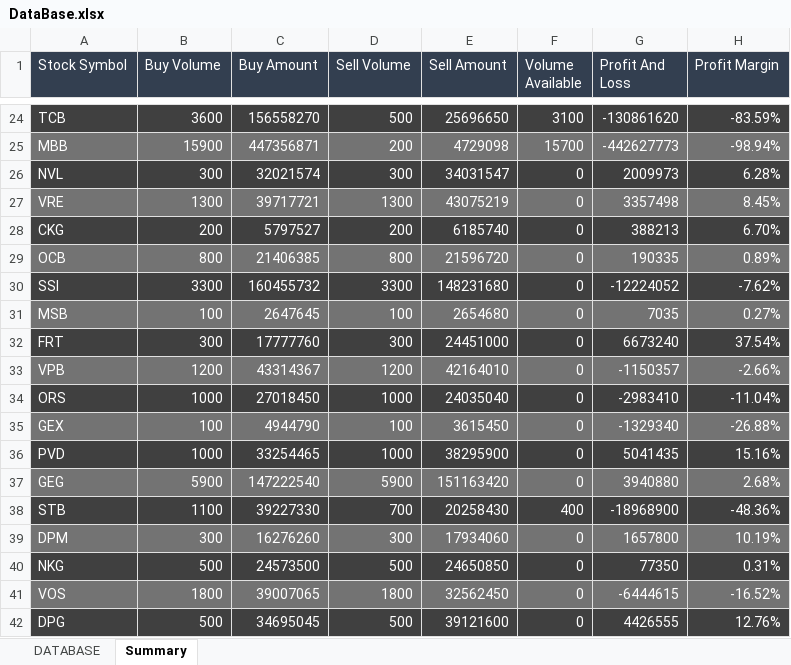
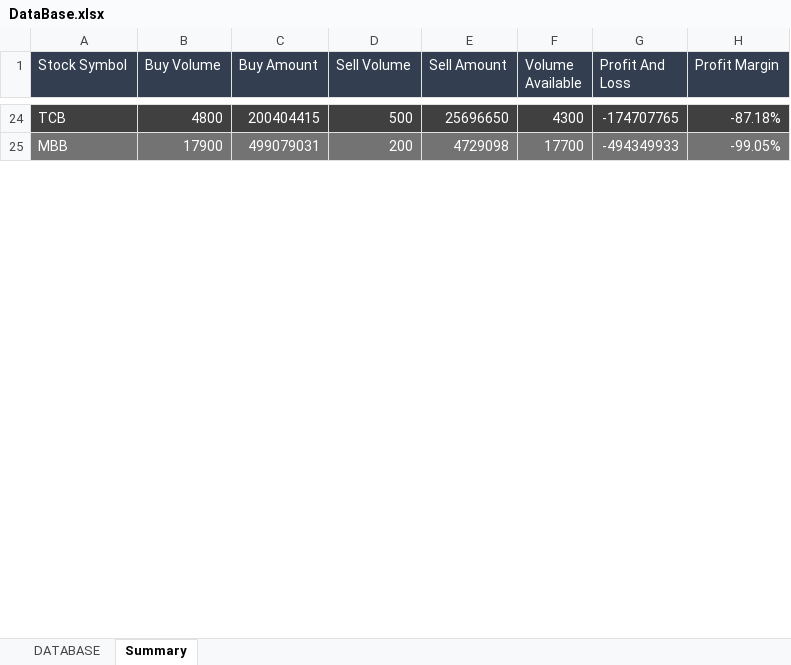
Before and after one commit to takashi92/Uipath, an Excel workbook: MailHandler/Data/DataBase.xlsx, sheet Summary, drawn as a sheet; only a part is shown, gaps mark what is left out; values as stored, in another font and other column widths than the file's, no borders; table styles not drawn; the diff covers the shown part only; the diff names each change by its address in the sheet, - before the commit and + after, or states it on an @@ line.

```diff
--- a/MailHandler/Data/DataBase.xlsx (sheet Summary)
+++ b/MailHandler/Data/DataBase.xlsx (sheet Summary)
-B24 (Buy Volume): 3600
+B24 (Buy Volume): 4800
-C24 (Buy Amount): 156558270
+C24 (Buy Amount): 200404415
-F24 (Volume Available): 3100
+F24 (Volume Available): 4300
-G24 (Profit And Loss): -130861620
+G24 (Profit And Loss): -174707765
-H24 (Profit Margin): -83.59%
+H24 (Profit Margin): -87.18%
-B25 (Buy Volume): 15900
+B25 (Buy Volume): 17900
-C25 (Buy Amount): 447356871
+C25 (Buy Amount): 499079031
-F25 (Volume Available): 15700
+F25 (Volume Available): 17700
-G25 (Profit And Loss): -442627773
+G25 (Profit And Loss): -494349933
-H25 (Profit Margin): -98.94%
+H25 (Profit Margin): -99.05%
@@ row 26 hidden: NVL | 300 | 32021574 | 300 | 34031547 | 0 | 2009973 | 6.28% @@
@@ row 27 hidden: VRE | 1300 | 39717721 | 1300 | 43075219 | 0 | 3357498 | 8.45% @@
@@ row 28 hidden: CKG | 200 | 5797527 | 200 | 6185740 | 0 | 388213 | 6.70% @@
@@ row 29 hidden: OCB | 800 | 21406385 | 800 | 21596720 | 0 | 190335 | 0.89% @@
@@ row 30 hidden: SSI | 3300 | 160455732 | 3300 | 148231680 | 0 | -12224052 | -7.62% @@
@@ row 31 hidden: MSB | 100 | 2647645 | 100 | 2654680 | 0 | 7035 | 0.27% @@
@@ row 32 hidden: FRT | 300 | 17777760 | 300 | 24451000 | 0 | 6673240 | 37.54% @@
@@ row 33 hidden: VPB | 1200 | 43314367 | 1200 | 42164010 | 0 | -1150357 | -2.66% @@
@@ row 34 hidden: ORS | 1000 | 27018450 | 1000 | 24035040 | 0 | -2983410 | -11.04% @@
@@ row 35 hidden: GEX | 100 | 4944790 | 100 | 3615450 | 0 | -1329340 | -26.88% @@
@@ row 36 hidden: PVD | 1000 | 33254465 | 1000 | 38295900 | 0 | 5041435 | 15.16% @@
@@ row 37 hidden: GEG | 5900 | 147222540 | 5900 | 151163420 | 0 | 3940880 | 2.68% @@
-row 38: STB | 1100 | 39227330 | 700 | 20258430 | 400 | -18968900 | -48.36%
@@ row 39 hidden: DPM | 300 | 16276260 | 300 | 17934060 | 0 | 1657800 | 10.19% @@
@@ row 40 hidden: NKG | 500 | 24573500 | 500 | 24650850 | 0 | 77350 | 0.31% @@
@@ row 41 hidden: VOS | 1800 | 39007065 | 1800 | 32562450 | 0 | -6444615 | -16.52% @@
@@ row 42 hidden: DPG | 500 | 34695045 | 500 | 39121600 | 0 | 4426555 | 12.76% @@
```
Also changed, not shown: 1 removed row, 22 hidden or unhidden rows and 20 edited cells elsewhere in this sheet, sheet DATABASE, hidden cells, 3 other files.
